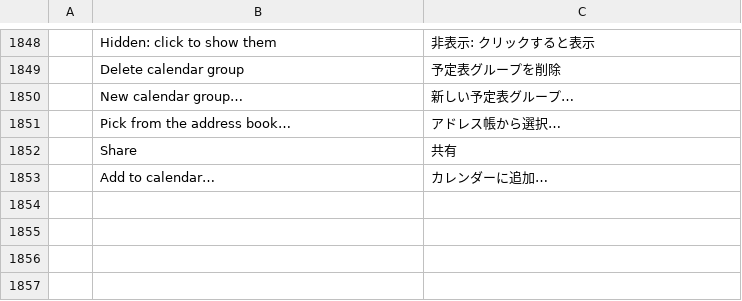
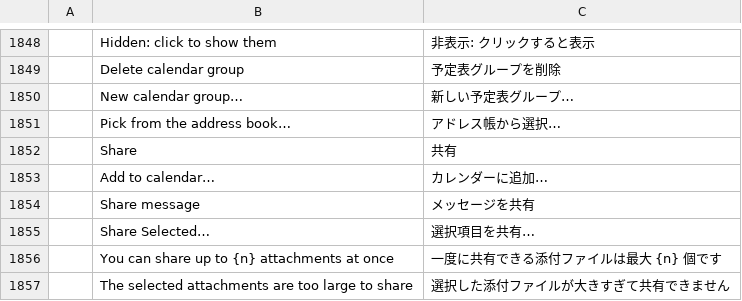
Before and after one commit to xe7485/mailcraftAndroid, a TSV file: crates/ui-egui/src/i18n/ja.tsv, drawn as a sheet; only a part is shown, gaps mark what is left out; the diff names each change by its address in the sheet, - before the commit and + after, or states it on an @@ line.

```diff
--- a/crates/ui-egui/src/i18n/ja.tsv
+++ b/crates/ui-egui/src/i18n/ja.tsv
+row 1854:  | Share message | メッセージを共有
+row 1855:  | Share Selected… | 選択項目を共有…
+row 1856:  | You can share up to {n} attachments at once | 一度に共有できる添付ファイルは最大 {n} 個です
+row 1857:  | The selected attachments are too large to share | 選択した添付ファイルが大きすぎて共有できません
```
Also changed, not shown: crates/ui-egui/src/i18n/ar.tsv, crates/ui-egui/src/i18n/fr.tsv, 19 other files.
